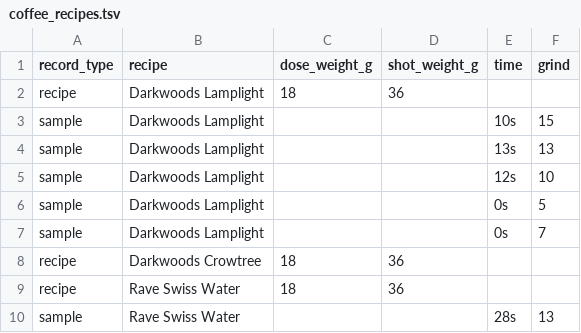
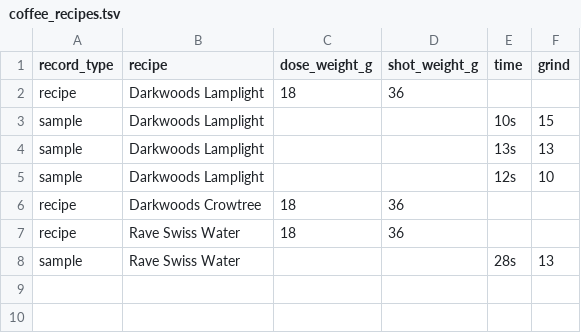
Before and after one commit to ciwolsey/coffee-hit, a TSV file: coffee_recipes.tsv, drawn as a sheet.

Commit message:
rc0

```diff
--- a/coffee_recipes.tsv
+++ b/coffee_recipes.tsv
@@ -5,4 +5,2 @@ sample	Darkwoods Lamplight			13s	13
 sample	Darkwoods Lamplight			12s	10
-sample	Darkwoods Lamplight			0s	5
-sample	Darkwoods Lamplight			0s	7
 recipe	Darkwoods Crowtree	18	36		
```
